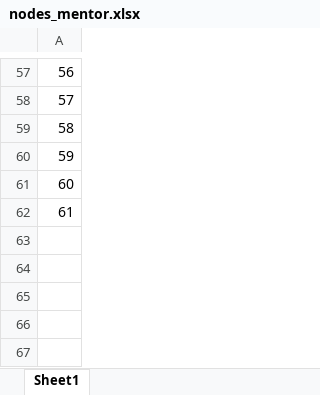
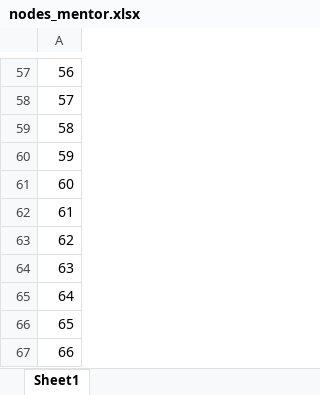
Before and after one commit to ManagementSystemsIntl/methods-corner, an Excel workbook: network_analysis_sandbox/data/nodes_mentor.xlsx, sheet Sheet1, drawn as a sheet; only a part is shown, gaps mark what is left out; values as stored, in another font and other column widths than the file's, no borders; the diff names each change by its address in the sheet, - before the commit and + after, or states it on an @@ line.

```diff
--- a/network_analysis_sandbox/data/nodes_mentor.xlsx (sheet Sheet1)
+++ b/network_analysis_sandbox/data/nodes_mentor.xlsx (sheet Sheet1)
+row 63: 62
+row 64: 63
+row 65: 64
+row 66: 65
+row 67: 66
```
Also changed, not shown: network_analysis_sandbox/data/edges_mentor.xlsx, network_analysis_sandbox/data/edges_tech.xlsx, 14 other files.
